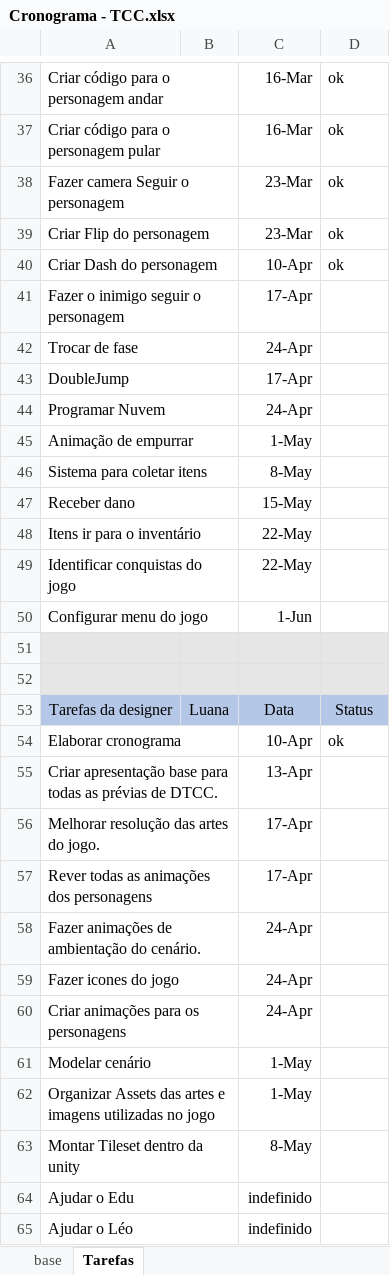
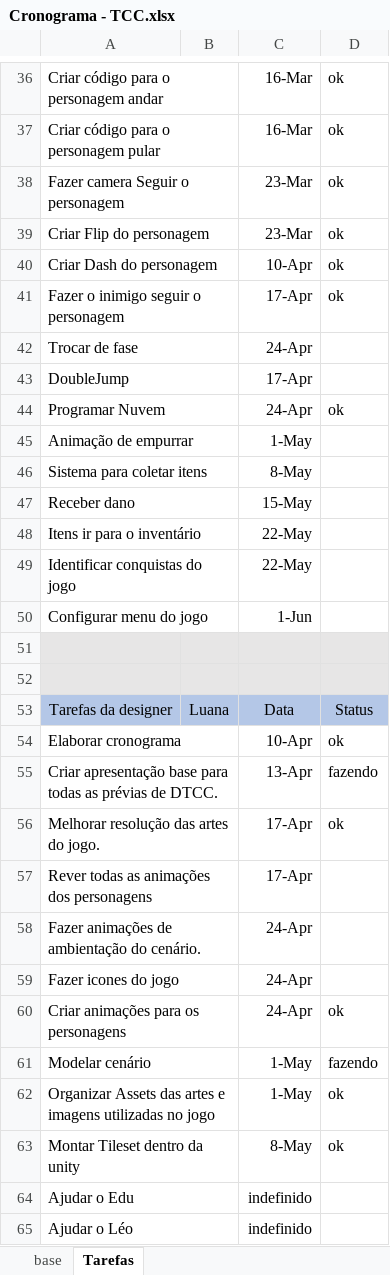
Before and after one commit to distopia-jogo/documentos, an Excel workbook: Cronograma - TCC.xlsx, sheet Tarefas, drawn as a sheet; only a part is shown, gaps mark what is left out; values as stored, in another font and other column widths than the file's, no borders; the diff names each change by its address in the sheet, - before the commit and + after, or states it on an @@ line.

```diff
--- a/Cronograma - TCC.xlsx (sheet Tarefas)
+++ b/Cronograma - TCC.xlsx (sheet Tarefas)
-D41: (empty)
+D41: ok
-D44: (empty)
+D44: ok
-D55: (empty)
+D55: fazendo
-D56: (empty)
+D56: ok
-D60: (empty)
+D60: ok
-D61: (empty)
+D61: fazendo
-D62:D63: (empty)
+D62:D63: ok
```
Also changed, not shown: 1 other file.
